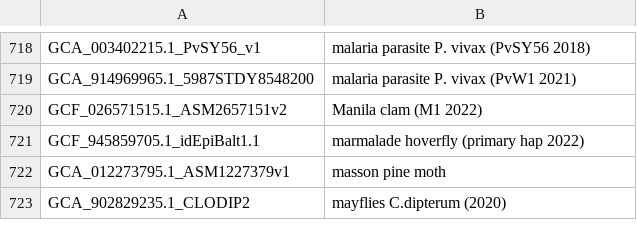
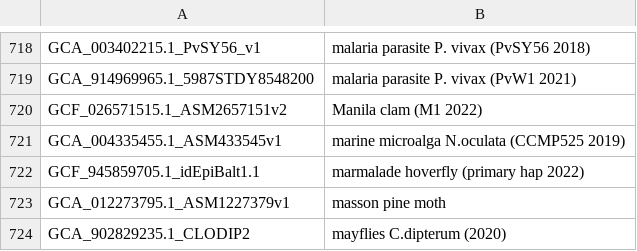
Before and after one commit to ucscGenomeBrowser/kent, a TSV file: src/hg/makeDb/doc/invertebrateAsmHub/invertebrate.orderList.tsv, drawn as a sheet; only a part is shown, gaps mark what is left out; the diff names each change by its address in the sheet, - before the commit and + after, or states it on an @@ line.

```diff
--- a/src/hg/makeDb/doc/invertebrateAsmHub/invertebrate.orderList.tsv
+++ b/src/hg/makeDb/doc/invertebrateAsmHub/invertebrate.orderList.tsv
+row 721: GCA_004335455.1_ASM433545v1 | marine microalga N.oculata (CCMP525 2019)
```
Also changed, not shown: 1 other file.
